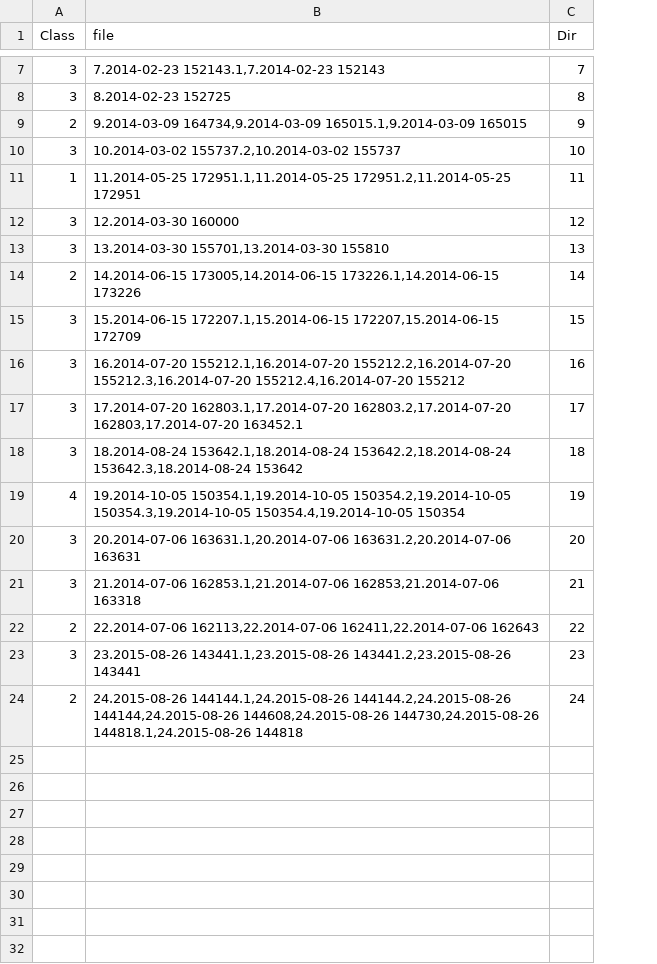
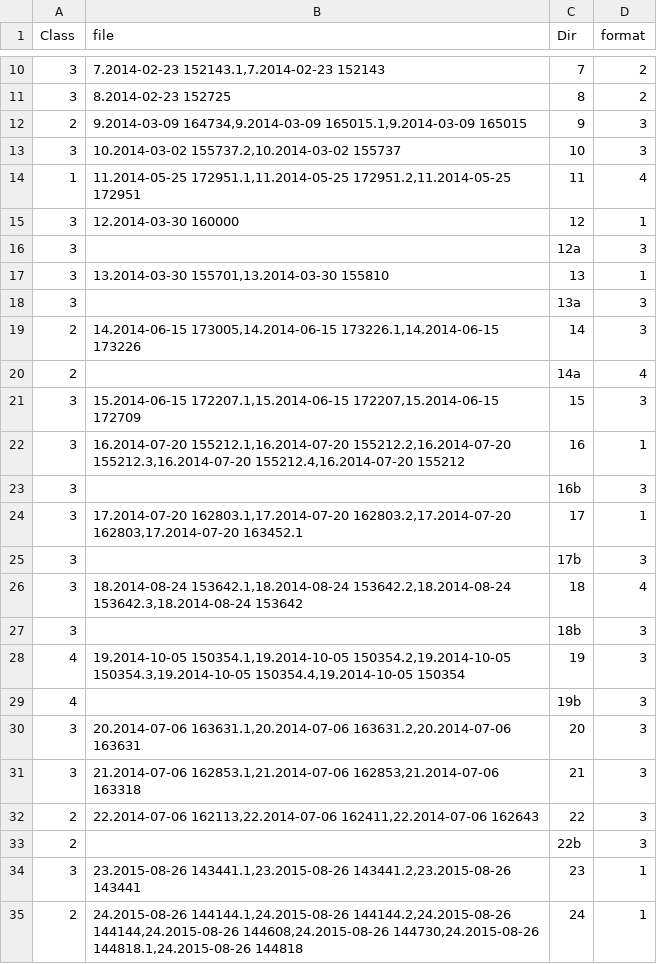
Before and after one commit to yoshago/Child-Development-DL, a CSV file: paths.csv, drawn as a sheet; only a part is shown, gaps mark what is left out; the diff covers the shown part only; the diff names each change by its address in the sheet, - before the commit and + after, or states it on an @@ line.

Commit message:
update paths.csv

```diff
--- a/paths.csv
+++ b/paths.csv
+column D (format), rows 10-15: 2 | 2 | 3 | 3 | 4 | 1; row 17: 1; row 19: 3; rows 21-22: 3 | 1; row 24: 1; row 26: 4; row 28: 3; rows 30-32: all 3; rows 34-35: 1 | 1
+row 16: 3 |  | 12a | 3
+row 18: 3 |  | 13a | 3
+row 20: 2 |  | 14a | 4
+row 23: 3 |  | 16b | 3
+row 25: 3 |  | 17b | 3
+row 27: 3 |  | 18b | 3
+row 29: 4 |  | 19b | 3
+row 33: 2 |  | 22b | 3
```
Also changed, not shown: 3 added rows elsewhere in this file.
